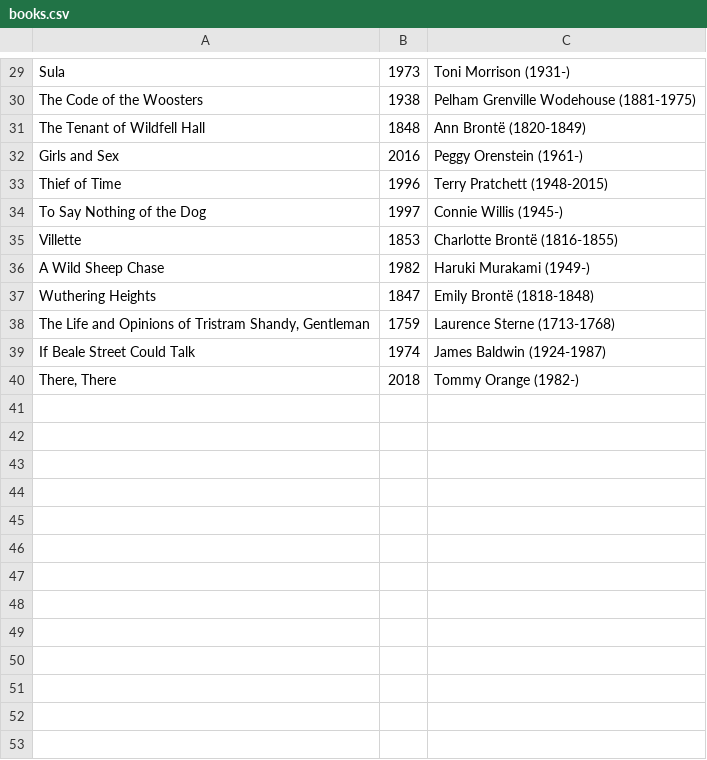
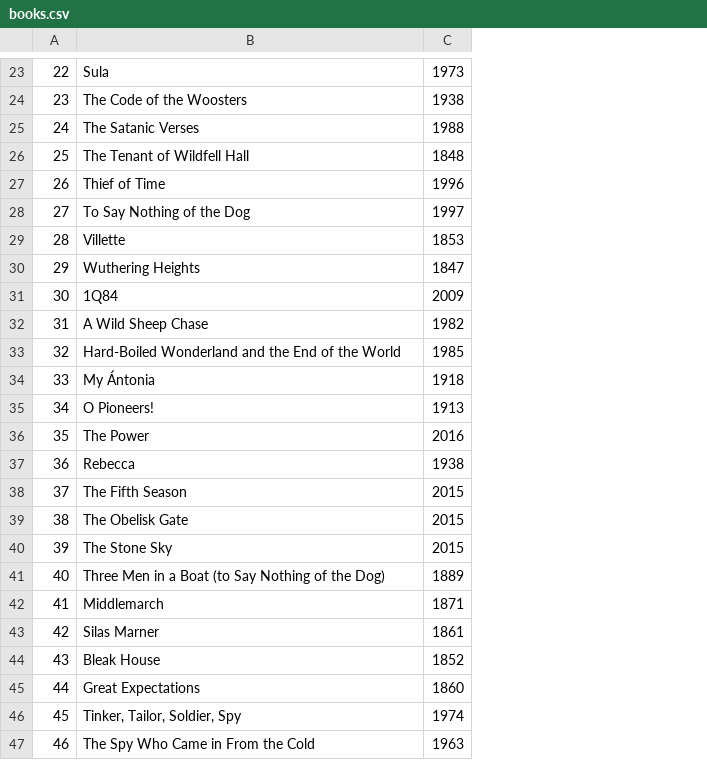
Before and after one commit to quocodile/cs257, a CSV file: books/books.csv, drawn as a sheet; only a part is shown, gaps mark what is left out; removed rows and columns are numbered as before the commit, all else as after; the diff covers the shown part only; the diff names each change by its address in the sheet, - before the commit and + after, or states it on an @@ line.

```diff
--- a/books/books.csv
+++ b/books/books.csv
+column A, rows 23-24: 22 | 23; rows 26-29: 25 | 26 | 27 | 28; row 32: 31; row 46: 45
-column C, rows 29-31: Toni Morrison (1931-) | Pelham Grenville Wodehouse (1881-1975) | Ann Brontë (1820-1849); rows 33-36: Terry Pratchett (1948-2015) | Connie Willis (1945-) | Charlotte Brontë (1816-1855) | Haruki Murakami (1949-); row 39: James Baldwin (1924-1987)
+row 25: 24 | The Satanic Verses | 1988
-row 32: Girls and Sex | 2016 | Peggy Orenstein (1961-)
@@ row 37 moved to row 30: 29 @@
@@ row 14 moved to row 31: 30 @@
-row 38: The Life and Opinions of Tristram Shandy, Gentleman | 1759 | Laurence Sterne (1713-1768)
@@ row 25 moved to row 33: 32 @@
+row 34: 33 | My Ántonia | 1918
+row 35: 34 | O Pioneers! | 1913
+row 36: 35 | The Power | 2016
+row 37: 36 | Rebecca | 1938
+row 38: 37 | The Fifth Season | 2015
+row 39: 38 | The Obelisk Gate | 2015
+row 40: 39 | The Stone Sky | 2015
+row 41: 40 | Three Men in a Boat (to Say Nothing of the Dog) | 1889
+row 42: 41 | Middlemarch | 1871
+row 43: 42 | Silas Marner | 1861
+row 44: 43 | Bleak House | 1852
+row 45: 44 | Great Expectations | 1860
-B46: If Beale Street Could Talk
+B46: Tinker, Tailor, Soldier, Spy
-row 40: There, There | 2018 | Tommy Orange (1982-)
+row 47: 46 | The Spy Who Came in From the Cold | 1963
```
Also changed, not shown: 1 added row and 5 removed rows elsewhere in this file, 8 other files.
